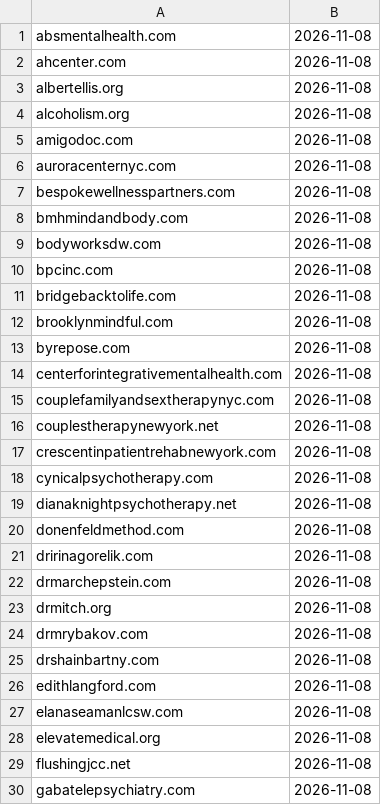
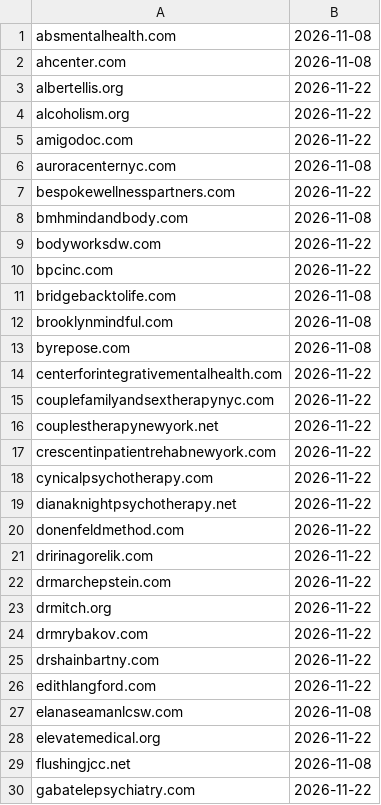
Before and after one commit to bnwagu247-git/brooklyn-clinic-automation, a CSV file: crawl_log.csv, drawn as a sheet; only a part is shown; the diff covers the shown part only.

```diff
--- a/crawl_log.csv
+++ b/crawl_log.csv
@@ -2,10 +2,10 @@ absmentalhealth.com,2026-11-08
 ahcenter.com,2026-11-08
-albertellis.org,2026-11-08
-alcoholism.org,2026-11-08
-amigodoc.com,2026-11-08
+albertellis.org,2026-11-22
+alcoholism.org,2026-11-22
+amigodoc.com,2026-11-22
 auroracenternyc.com,2026-11-08
-bespokewellnesspartners.com,2026-11-08
+bespokewellnesspartners.com,2026-11-22
 bmhmindandbody.com,2026-11-08
-bodyworksdw.com,2026-11-08
-bpcinc.com,2026-11-08
+bodyworksdw.com,2026-11-22
+bpcinc.com,2026-11-22
 bridgebacktolife.com,2026-11-08
@@ -13,18 +13,18 @@ brooklynmindful.com,2026-11-08
 byrepose.com,2026-11-08
-centerforintegrativementalhealth.com,2026-11-08
-couplefamilyandsextherapynyc.com,2026-11-08
-couplestherapynewyork.net,2026-11-08
-crescentinpatientrehabnewyork.com,2026-11-08
-cynicalpsychotherapy.com,2026-11-08
-dianaknightpsychotherapy.net,2026-11-08
-donenfeldmethod.com,2026-11-08
-dririnagorelik.com,2026-11-08
-drmarchepstein.com,2026-11-08
-drmitch.org,2026-11-08
-drmrybakov.com,2026-11-08
-drshainbartny.com,2026-11-08
-edithlangford.com,2026-11-08
+centerforintegrativementalhealth.com,2026-11-22
+couplefamilyandsextherapynyc.com,2026-11-22
+couplestherapynewyork.net,2026-11-22
+crescentinpatientrehabnewyork.com,2026-11-22
+cynicalpsychotherapy.com,2026-11-22
+dianaknightpsychotherapy.net,2026-11-22
+donenfeldmethod.com,2026-11-22
+dririnagorelik.com,2026-11-22
+drmarchepstein.com,2026-11-22
+drmitch.org,2026-11-22
+drmrybakov.com,2026-11-22
+drshainbartny.com,2026-11-22
+edithlangford.com,2026-11-22
 elanaseamanlcsw.com,2026-11-08
-elevatemedical.org,2026-11-08
+elevatemedical.org,2026-11-22
 flushingjcc.net,2026-11-08
-gabatelepsychiatry.com,2026-11-08
+gabatelepsychiatry.com,2026-11-22
```
Also changed, not shown: 39 edited cells elsewhere in this file, clinics_master.csv.
